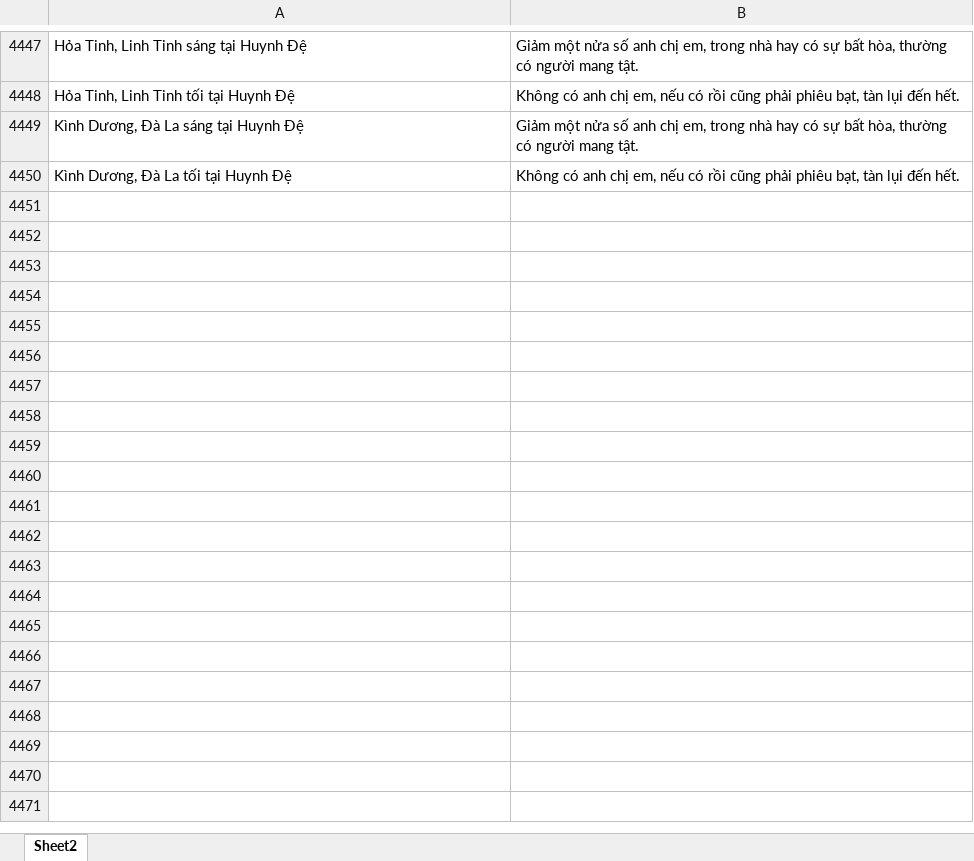
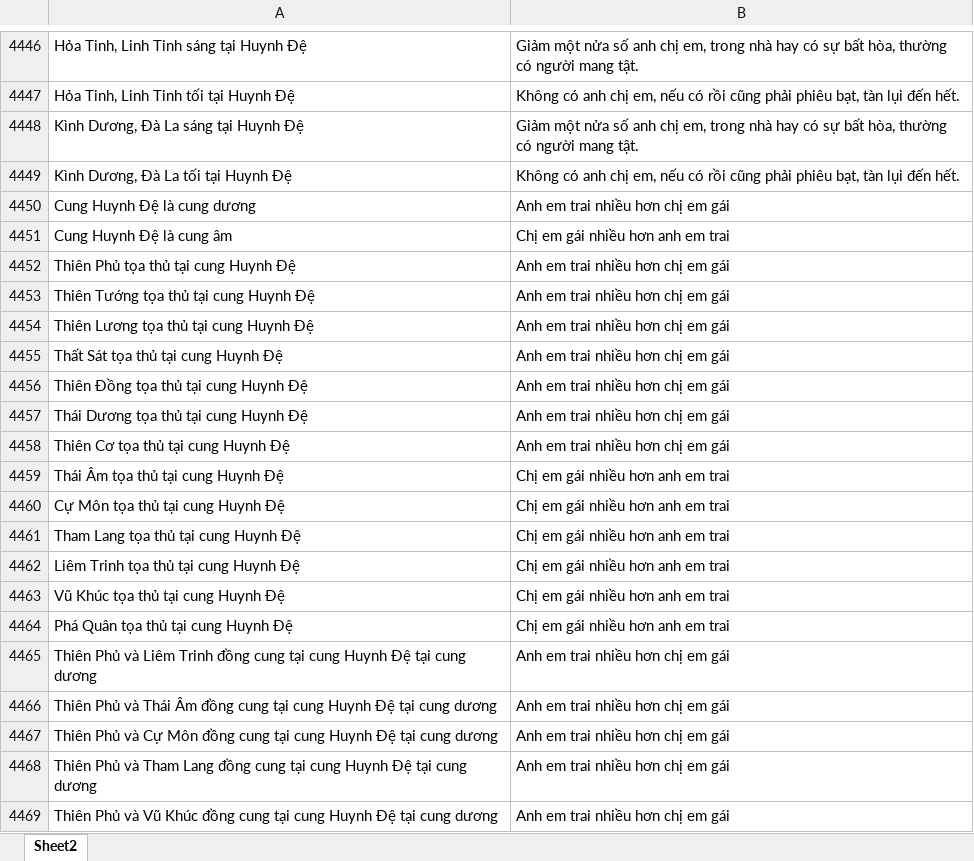
Before and after one commit to Donniehieu/LuanGiaiTuViBacPhai, an Excel workbook: LuanHuynhDe.xlsx, sheet Sheet2, drawn as a sheet; only a part is shown, gaps mark what is left out; values as stored, in another font and other column widths than the file's, no borders; conditional formats not drawn; the diff covers the shown part only; the diff names each change by its address in the sheet, - before the commit and + after, or states it on an @@ line.

```diff
--- a/LuanHuynhDe.xlsx (sheet Sheet2)
+++ b/LuanHuynhDe.xlsx (sheet Sheet2)
+row 4450: Cung Huynh Đệ là cung dương | Anh em trai nhiều hơn chị em gái
+row 4451: Cung Huynh Đệ là cung âm | Chị em gái nhiều hơn anh em trai
+row 4452: Thiên Phủ tọa thủ tại cung Huynh Đệ | Anh em trai nhiều hơn chị em gái
+row 4453: Thiên Tướng tọa thủ tại cung Huynh Đệ | Anh em trai nhiều hơn chị em gái
+row 4454: Thiên Lương tọa thủ tại cung Huynh Đệ | Anh em trai nhiều hơn chị em gái
+row 4455: Thất Sát tọa thủ tại cung Huynh Đệ | Anh em trai nhiều hơn chị em gái
+row 4456: Thiên Đồng tọa thủ tại cung Huynh Đệ | Anh em trai nhiều hơn chị em gái
+row 4457: Thái Dương tọa thủ tại cung Huynh Đệ | Anh em trai nhiều hơn chị em gái
+row 4458: Thiên Cơ tọa thủ tại cung Huynh Đệ | Anh em trai nhiều hơn chị em gái
+row 4459: Thái Âm tọa thủ tại cung Huynh Đệ | Chị em gái nhiều hơn anh em trai
+row 4460: Cự Môn tọa thủ tại cung Huynh Đệ | Chị em gái nhiều hơn anh em trai
+row 4461: Tham Lang tọa thủ tại cung Huynh Đệ | Chị em gái nhiều hơn anh em trai
+row 4462: Liêm Trinh tọa thủ tại cung Huynh Đệ | Chị em gái nhiều hơn anh em trai
+row 4463: Vũ Khúc tọa thủ tại cung Huynh Đệ | Chị em gái nhiều hơn anh em trai
+row 4464: Phá Quân tọa thủ tại cung Huynh Đệ | Chị em gái nhiều hơn anh em trai
+row 4465: Thiên Phủ và Liêm Trinh đồng cung tại cung Huynh Đệ tại cung dương | Anh em trai nhiều hơn chị em gái
+row 4466: Thiên Phủ và Thái Âm đồng cung tại cung Huynh Đệ tại cung dương | Anh em trai nhiều hơn chị em gái
+row 4467: Thiên Phủ và Cự Môn đồng cung tại cung Huynh Đệ tại cung dương | Anh em trai nhiều hơn chị em gái
+row 4468: Thiên Phủ và Tham Lang đồng cung tại cung Huynh Đệ tại cung dương | Anh em trai nhiều hơn chị em gái
+row 4469: Thiên Phủ và Vũ Khúc đồng cung tại cung Huynh Đệ tại cung dương | Anh em trai nhiều hơn chị em gái
```
Also changed, not shown: 112 added rows and 1 removed row elsewhere in this sheet, LuanNoBoc.xlsx, LuanTuTuc.xlsx, 2 other files.
